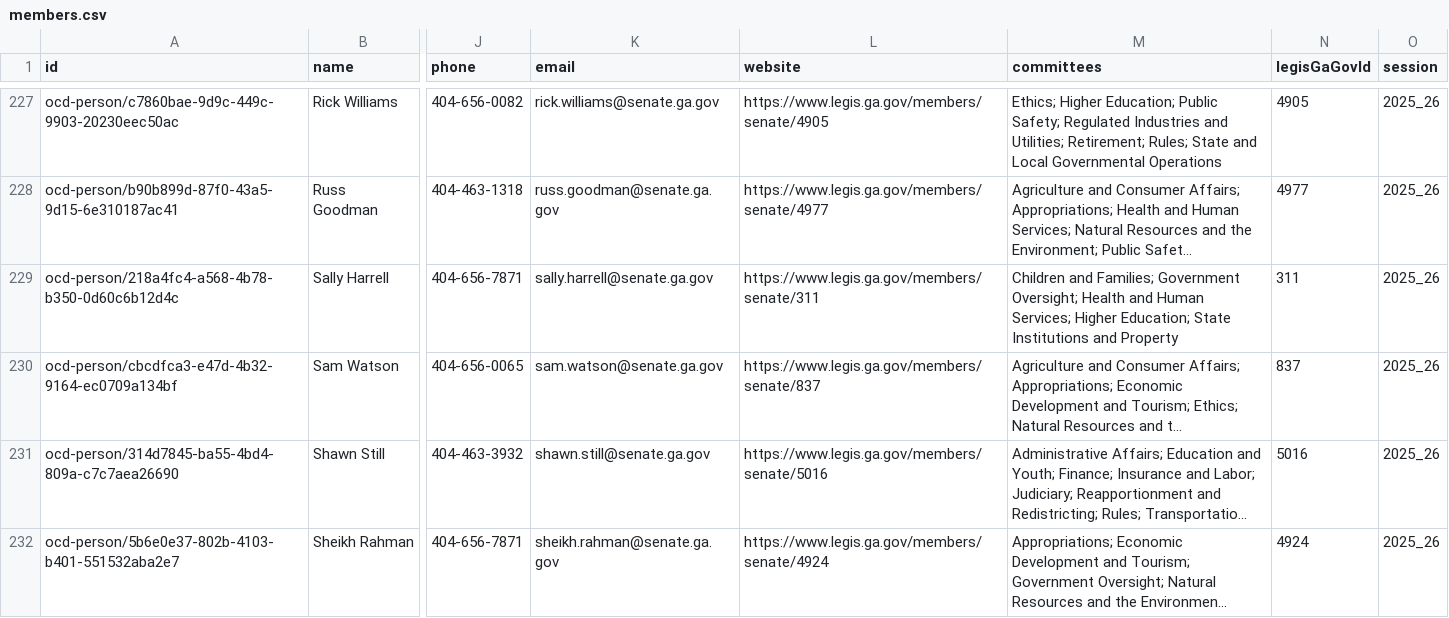
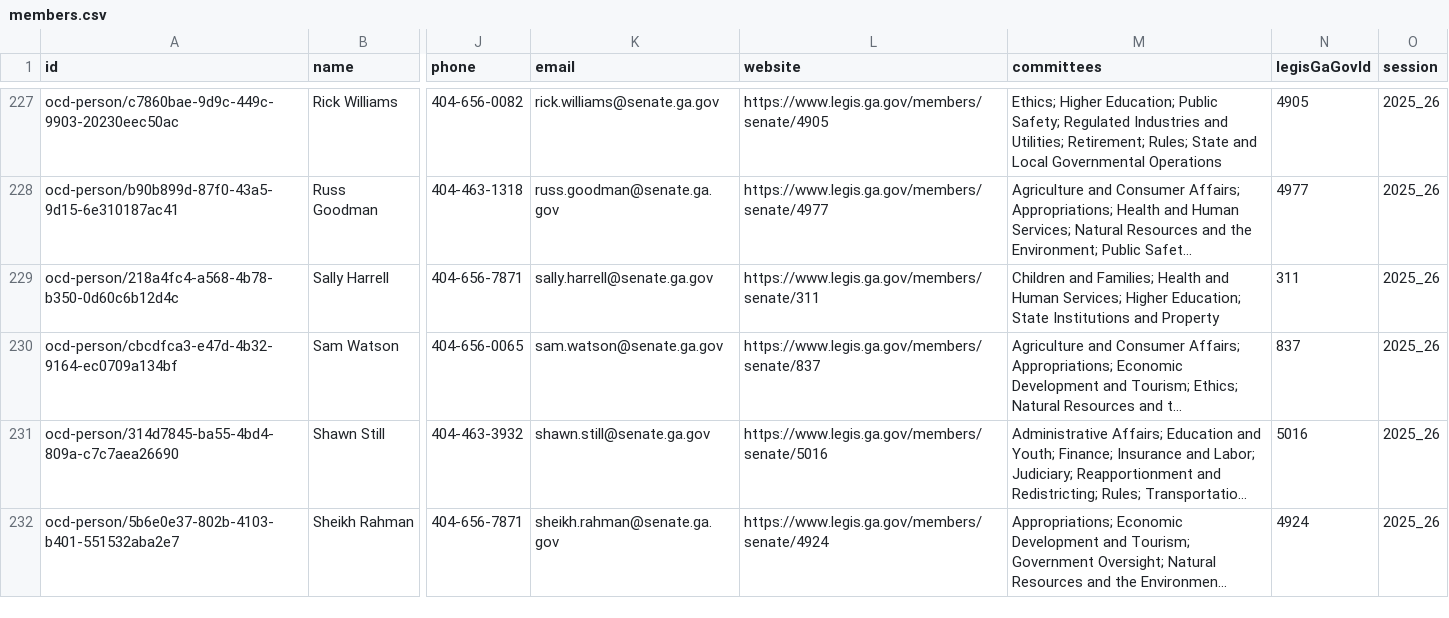
Before and after one commit to Votega/ga-legislators, a CSV file: data/members.csv, drawn as a sheet; only a part is shown, gaps mark what is left out; long unchanged cells end in …; the diff covers the shown part only; the diff names each change by its address in the sheet, - before the commit and + after, or states it on an @@ line.

Commit message:
Publish data/members.csv from votega.org

```diff
--- a/data/members.csv
+++ b/data/members.csv
-M229 (committees): …and Families; Government Oversight; Health and…
+M229 (committees): …and Families; Health and…
```
Also changed, not shown: 8 edited cells elsewhere in this file.
